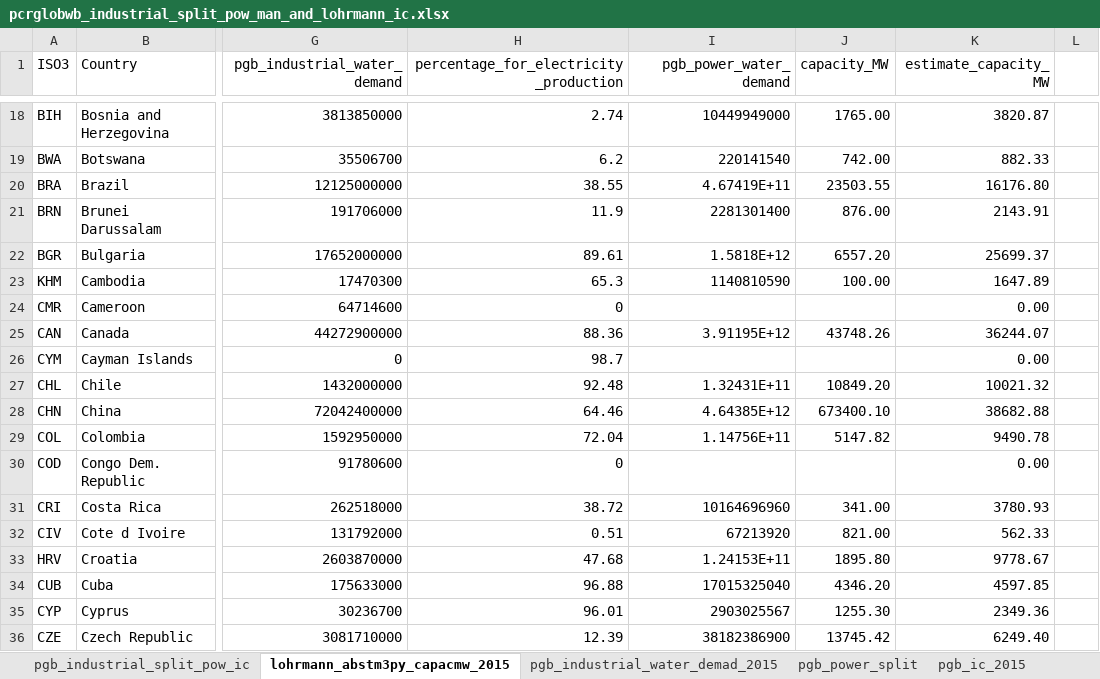
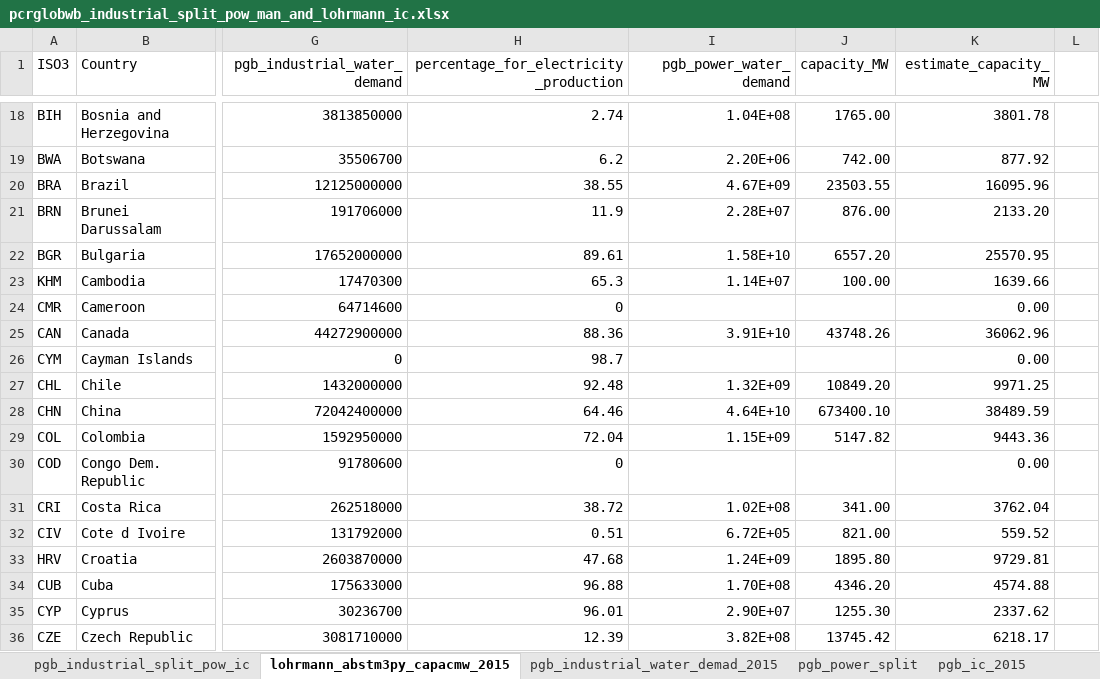
Before and after one commit to edwinkost/pgb_data_for_prometheus_primes, an Excel workbook: data/pcrglobwb_industrial_split_pow_man_and_lohrmann_ic.xlsx, sheet lohrmann_abstm3py_capacmw_2015, drawn as a sheet; only a part is shown, gaps mark what is left out; values as stored, in another font and other column widths than the file's, no borders; charts and pictures not drawn; the diff covers the shown part only; the diff names each change by its address in the sheet, - before the commit and + after, or states it on an @@ line.

```diff
--- a/data/pcrglobwb_industrial_split_pow_man_and_lohrmann_ic.xlsx (sheet lohrmann_abstm3py_capacmw_2015)
+++ b/data/pcrglobwb_industrial_split_pow_man_and_lohrmann_ic.xlsx (sheet lohrmann_abstm3py_capacmw_2015)
-I18 (pgb_power_water_demand): 10449949000
+I18 (pgb_power_water_demand): 1.04E+08
-K18 (estimate_capacity_MW): 3820.87
+K18 (estimate_capacity_MW): 3801.78
-I19 (pgb_power_water_demand): 220141540
+I19 (pgb_power_water_demand): 2.20E+06
-K19 (estimate_capacity_MW): 882.33
+K19 (estimate_capacity_MW): 877.92
-I20 (pgb_power_water_demand): 4.67419E+11
+I20 (pgb_power_water_demand): 4.67E+09
-K20 (estimate_capacity_MW): 16176.80
+K20 (estimate_capacity_MW): 16095.96
-I21 (pgb_power_water_demand): 2281301400
+I21 (pgb_power_water_demand): 2.28E+07
-K21 (estimate_capacity_MW): 2143.91
+K21 (estimate_capacity_MW): 2133.20
-I22 (pgb_power_water_demand): 1.5818E+12
+I22 (pgb_power_water_demand): 1.58E+10
-K22 (estimate_capacity_MW): 25699.37
+K22 (estimate_capacity_MW): 25570.95
-I23 (pgb_power_water_demand): 1140810590
+I23 (pgb_power_water_demand): 1.14E+07
-K23 (estimate_capacity_MW): 1647.89
+K23 (estimate_capacity_MW): 1639.66
-I25 (pgb_power_water_demand): 3.91195E+12
+I25 (pgb_power_water_demand): 3.91E+10
-K25 (estimate_capacity_MW): 36244.07
+K25 (estimate_capacity_MW): 36062.96
-I27 (pgb_power_water_demand): 1.32431E+11
+I27 (pgb_power_water_demand): 1.32E+09
-K27 (estimate_capacity_MW): 10021.32
+K27 (estimate_capacity_MW): 9971.25
-I28 (pgb_power_water_demand): 4.64385E+12
+I28 (pgb_power_water_demand): 4.64E+10
-K28 (estimate_capacity_MW): 38682.88
+K28 (estimate_capacity_MW): 38489.59
-I29 (pgb_power_water_demand): 1.14756E+11
+I29 (pgb_power_water_demand): 1.15E+09
-K29 (estimate_capacity_MW): 9490.78
+K29 (estimate_capacity_MW): 9443.36
-I31 (pgb_power_water_demand): 10164696960
+I31 (pgb_power_water_demand): 1.02E+08
-K31 (estimate_capacity_MW): 3780.93
+K31 (estimate_capacity_MW): 3762.04
-I32 (pgb_power_water_demand): 67213920
+I32 (pgb_power_water_demand): 6.72E+05
-K32 (estimate_capacity_MW): 562.33
+K32 (estimate_capacity_MW): 559.52
-I33 (pgb_power_water_demand): 1.24153E+11
+I33 (pgb_power_water_demand): 1.24E+09
-K33 (estimate_capacity_MW): 9778.67
+K33 (estimate_capacity_MW): 9729.81
-I34 (pgb_power_water_demand): 17015325040
+I34 (pgb_power_water_demand): 1.70E+08
-K34 (estimate_capacity_MW): 4597.85
+K34 (estimate_capacity_MW): 4574.88
-I35 (pgb_power_water_demand): 2903025567
+I35 (pgb_power_water_demand): 2.90E+07
-K35 (estimate_capacity_MW): 2349.36
+K35 (estimate_capacity_MW): 2337.62
-I36 (pgb_power_water_demand): 38182386900
+I36 (pgb_power_water_demand): 3.82E+08
-K36 (estimate_capacity_MW): 6249.40
+K36 (estimate_capacity_MW): 6218.17
```
Also changed, not shown: 227 edited cells elsewhere in this sheet, sheet pgb_industrial_split_pow_ic, sheet pgb_ic_2015, formulas that keep their value, charts or pictures, 2 other files.
